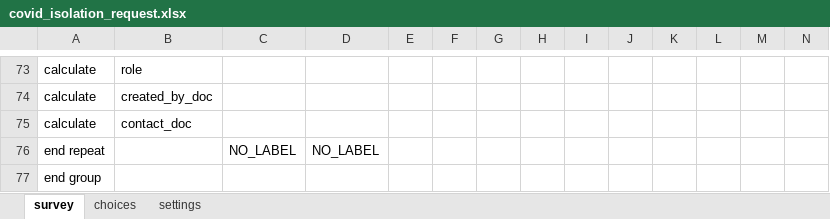
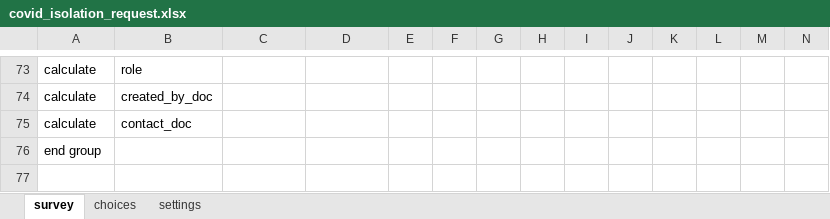
Before and after one commit to ronna/cht-lgh, an Excel workbook: forms/app/covid_isolation_request.xlsx, sheet survey, drawn as a sheet; only a part is shown, gaps mark what is left out; values as stored, in another font and other column widths than the file's, no borders; rows hold the shown columns only; the diff names each change by its address in the sheet, - before the commit and + after, or states it on an @@ line.

Commit message:
Update covid_isolation_request.xlsx

```diff
--- a/forms/app/covid_isolation_request.xlsx (sheet survey)
+++ b/forms/app/covid_isolation_request.xlsx (sheet survey)
-row 76: end repeat |  | NO_LABEL | NO_LABEL
```
Also changed, not shown: sheet settings.
